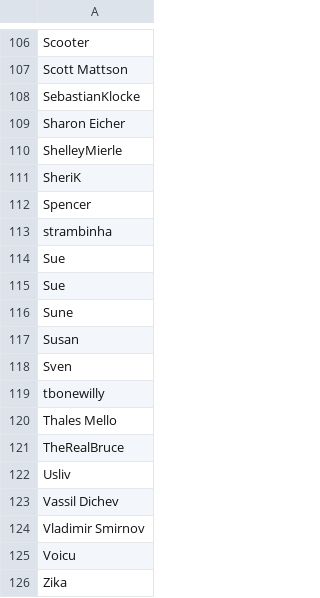
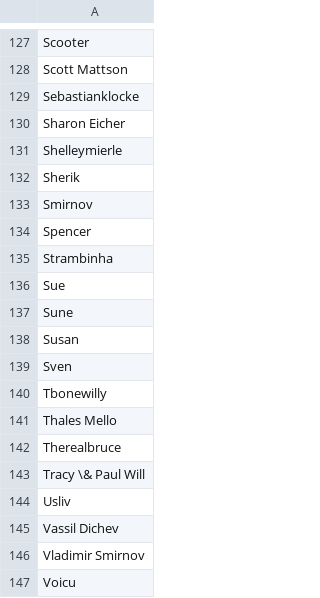
Before and after one commit to hendricius/the-sourdough-framework, a CSV file: book/supporters.csv, drawn as a sheet; only a part is shown, gaps mark what is left out; the shorter side is filled out with more unchanged rows; the diff covers the shown part only.

```diff
--- a/book/supporters.csv
+++ b/book/supporters.csv
@@ -107,9 +128,9 @@ Scooter,
 Scott Mattson,
-SebastianKlocke,
+Sebastianklocke,
 Sharon Eicher,
-ShelleyMierle,
-SheriK,
+Shelleymierle,
+Sherik,
+Smirnov,
 Spencer,
-strambinha,
-Sue,
+Strambinha,
 Sue,
@@ -118,5 +139,6 @@ Susan,
 Sven,
-tbonewilly,
+Tbonewilly,
 Thales Mello,
-TheRealBruce,
+Therealbruce,
+Tracy \& Paul Will,
 Usliv,
```
Also changed, not shown: 25 added rows, 4 removed rows, 1 moved row and 22 edited cells elsewhere in this file.
